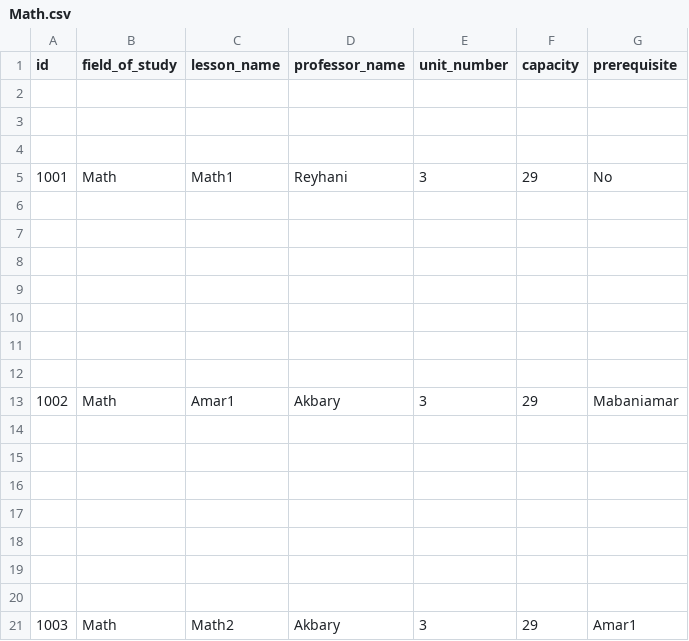
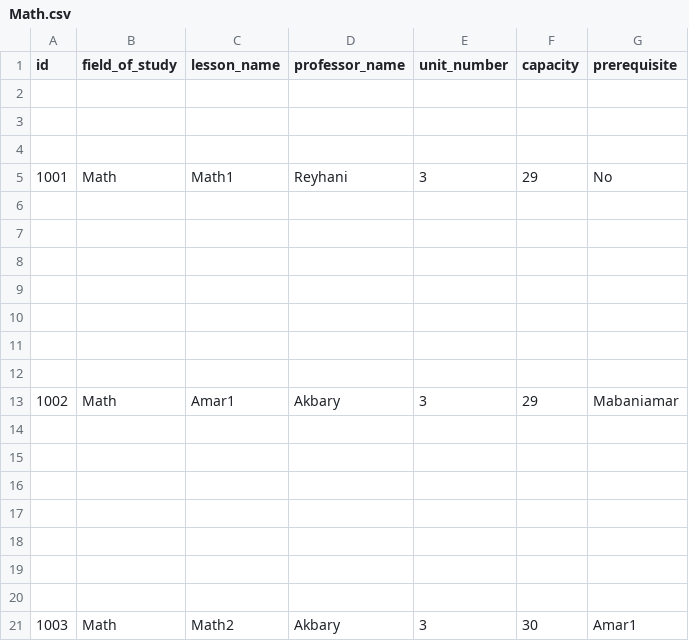
Before and after one commit to Elahepasban/maktab_python_project_elahe, a CSV file: colleges/Math.csv, drawn as a sheet.

```diff
--- a/colleges/Math.csv
+++ b/colleges/Math.csv
@@ -20,2 +20,2 @@ id,field_of_study,lesson_name,professor_name,unit_number,capacity,prerequisite
 
-1003,Math,Math2,Akbary,3,29,Amar1
+1003,Math,Math2,Akbary,3,30,Amar1
```
Also changed, not shown: 7 other files.
